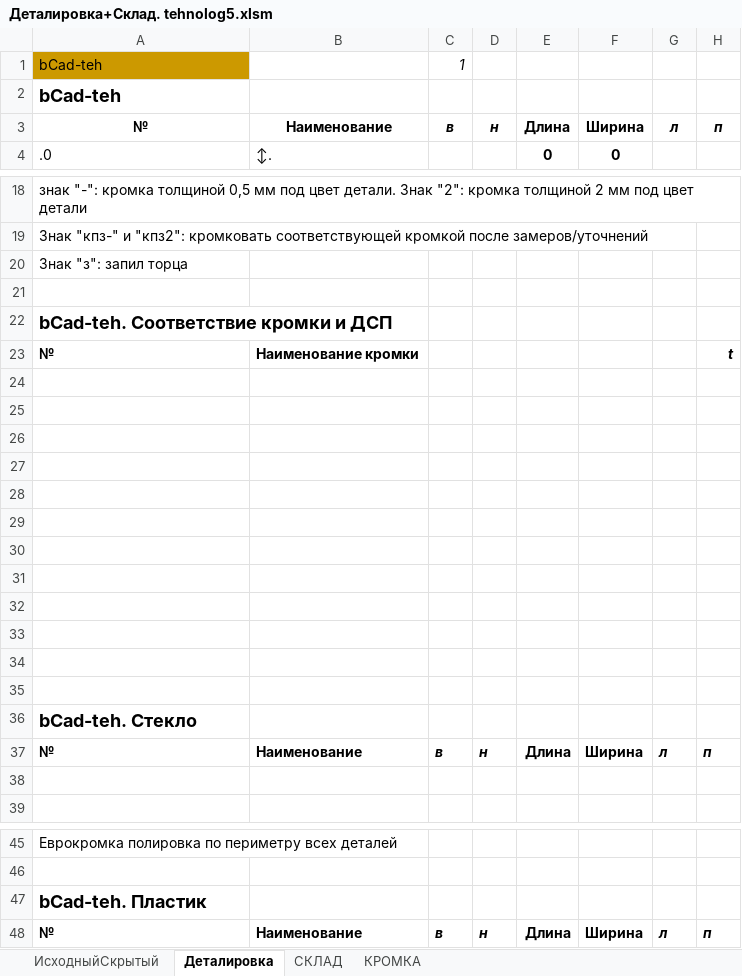
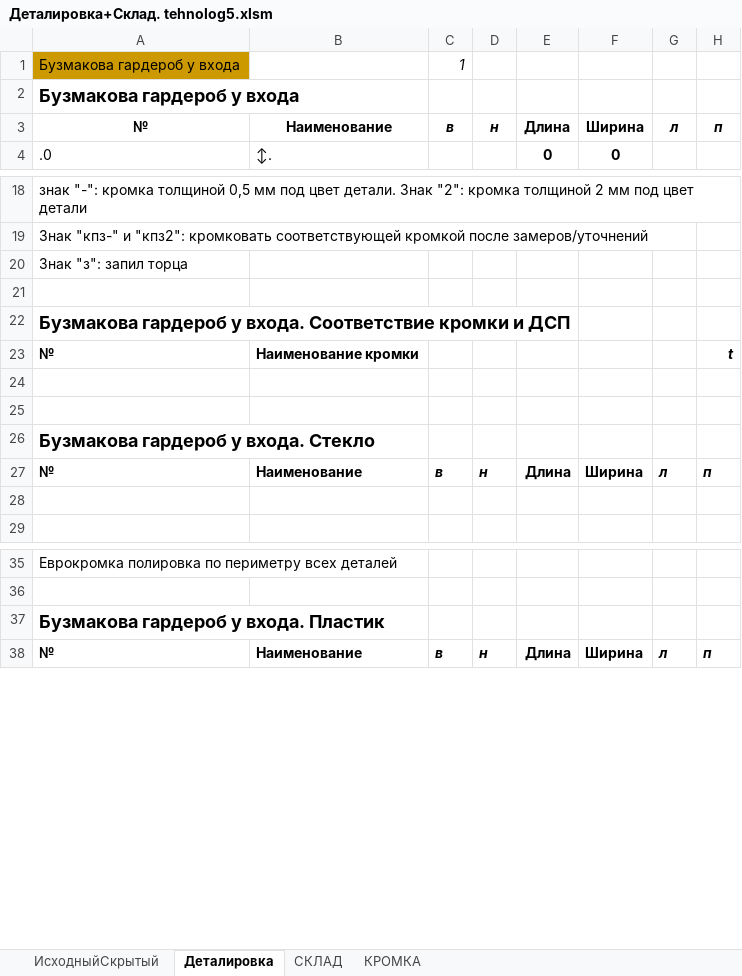
Before and after one commit to Skiffax/tehnologSochi, an Excel workbook: Деталировка+Склад. tehnolog5.xlsm, sheet Деталировка, drawn as a sheet; only a part is shown, gaps mark what is left out; values as stored, in another font and other column widths than the file's, no borders; charts and pictures and conditional formats not drawn; removed rows and columns are numbered as before the commit, all else as after; rows hold the shown columns only; the diff names each change by its address in the sheet, - before the commit and + after, or states it on an @@ line.

Commit message:
Add files via upload

```diff
--- a/Деталировка+Склад. tehnolog5.xlsm (sheet Деталировка)
+++ b/Деталировка+Склад. tehnolog5.xlsm (sheet Деталировка)
-A1:A2: bCad-teh
+A1:A2: Бузмакова гардероб у входа
-A22: bCad-teh. Соответствие кромки и ДСП
+A22: Бузмакова гардероб у входа. Соответствие кромки и ДСП
-row 26: (empty)
-row 27: (empty)
-row 28: (empty)
-row 29: (empty)
-row 30: (empty)
-row 31: (empty)
-row 32: (empty)
-row 33: (empty)
-row 34: (empty)
-row 35: (empty)
-A26: bCad-teh. Стекло
+A26: Бузмакова гардероб у входа. Стекло
-A37: bCad-teh. Пластик
+A37: Бузмакова гардероб у входа. Пластик
```
Also changed, not shown: sheet КРОМКА, formulas that keep their value, charts or pictures.
